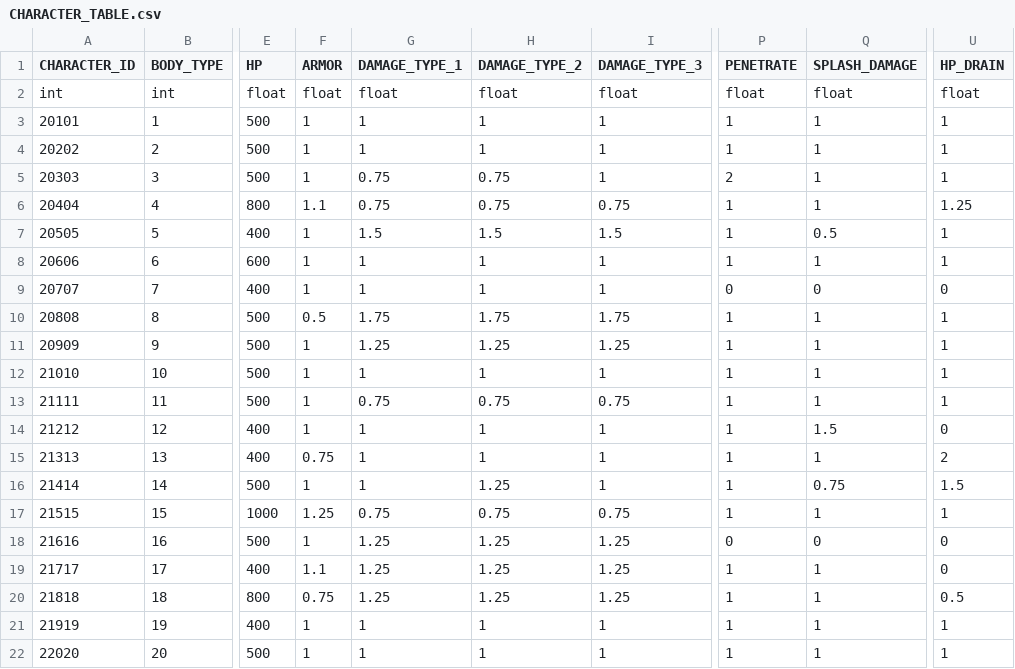
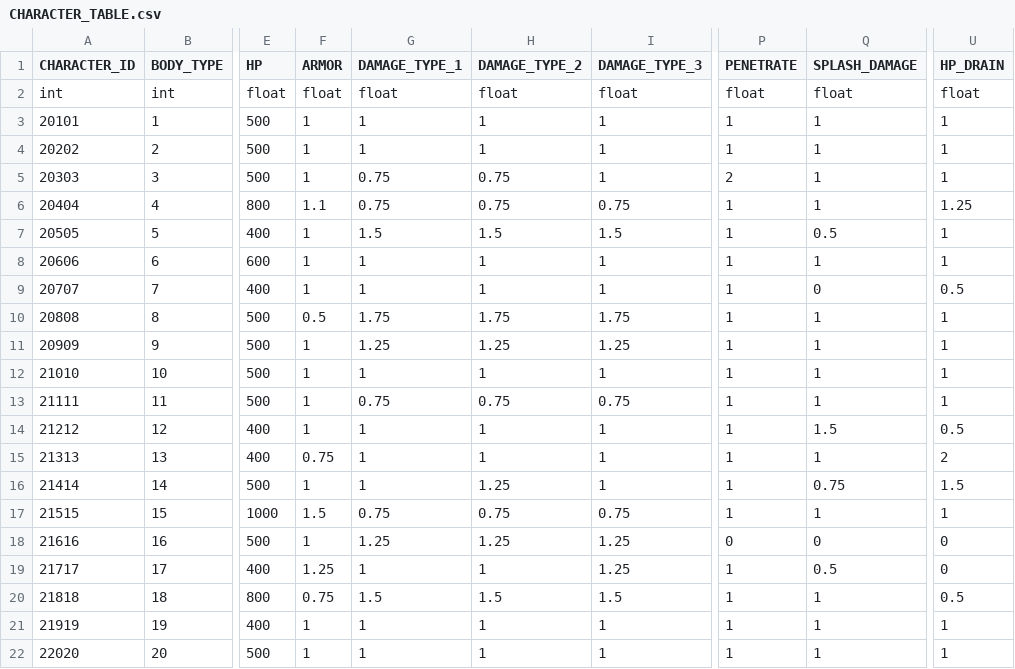
Before and after one commit to rlawlgns3433/CosmosGuardian, a CSV file: Assets/Resources/DataTables/CHARACTER_TABLE.csv, drawn as a sheet; only a part is shown, gaps mark what is left out; the diff names each change by its address in the sheet, - before the commit and + after, or states it on an @@ line.

```diff
--- a/Assets/Resources/DataTables/CHARACTER_TABLE.csv
+++ b/Assets/Resources/DataTables/CHARACTER_TABLE.csv
-P9 (PENETRATE): 0
+P9 (PENETRATE): 1
-U9 (HP_DRAIN): 0
+U9 (HP_DRAIN): 0.5
-U14 (HP_DRAIN): 0
+U14 (HP_DRAIN): 0.5
-F17 (ARMOR): 1.25
+F17 (ARMOR): 1.5
-F19 (ARMOR): 1.1
+F19 (ARMOR): 1.25
-G19 (DAMAGE_TYPE_1): 1.25
+G19 (DAMAGE_TYPE_1): 1
-H19 (DAMAGE_TYPE_2): 1.25
+H19 (DAMAGE_TYPE_2): 1
-Q19 (SPLASH_DAMAGE): 1
+Q19 (SPLASH_DAMAGE): 0.5
-G20 (DAMAGE_TYPE_1): 1.25
+G20 (DAMAGE_TYPE_1): 1.5
-H20 (DAMAGE_TYPE_2): 1.25
+H20 (DAMAGE_TYPE_2): 1.5
-I20 (DAMAGE_TYPE_3): 1.25
+I20 (DAMAGE_TYPE_3): 1.5
```
Also changed, not shown: Assets/Resources/DataTables/MONSTER_TABLE.csv, 2 other files.
